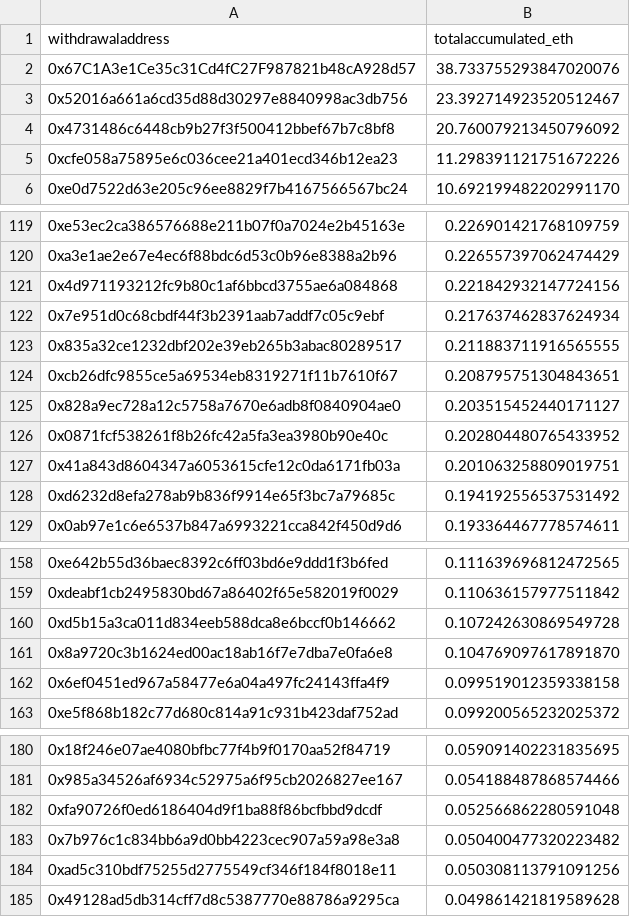
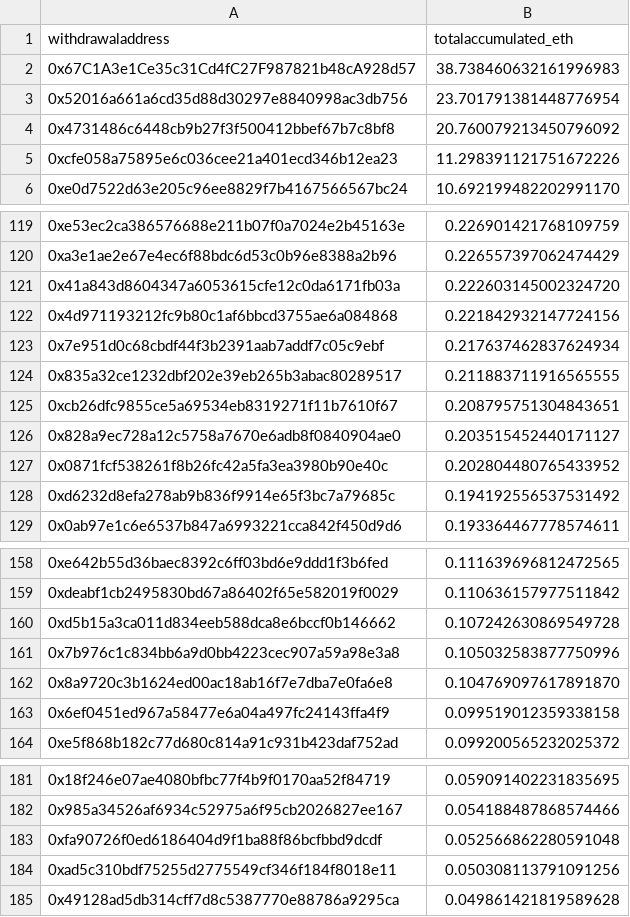
Before and after one commit to dappnode/smooth-scripts, a CSV file: acc-by-withdrawal/results/accumulated_rewards_eth.csv, drawn as a sheet; only a part is shown, gaps mark what is left out; the diff covers the shown part only.

```diff
--- a/acc-by-withdrawal/results/accumulated_rewards_eth.csv
+++ b/acc-by-withdrawal/results/accumulated_rewards_eth.csv
@@ -1,4 +1,4 @@
 withdrawaladdress,totalaccumulated_eth
-0x67C1A3e1Ce35c31Cd4fC27F987821b48cA928d57,38.733755293847020076
-0x52016a661a6cd35d88d30297e8840998ac3db756,23.392714923520512467
+0x67C1A3e1Ce35c31Cd4fC27F987821b48cA928d57,38.738460632161996983
+0x52016a661a6cd35d88d30297e8840998ac3db756,23.701791381448776954
 0x4731486c6448cb9b27f3f500412bbef67b7c8bf8,20.760079213450796092
@@ -120,2 +120,3 @@ withdrawaladdress,totalaccumulated_eth
 0xa3e1ae2e67e4ec6f88bdc6d53c0b96e8388a2b96,0.226557397062474429
+0x41a843d8604347a6053615cfe12c0da6171fb03a,0.222603145002324720
 0x4d971193212fc9b80c1af6bbcd3755ae6a084868,0.221842932147724156
@@ -126,3 +127,2 @@ withdrawaladdress,totalaccumulated_eth
 0x0871fcf538261f8b26fc42a5fa3ea3980b90e40c,0.202804480765433952
-0x41a843d8604347a6053615cfe12c0da6171fb03a,0.201063258809019751
 0xd6232d8efa278ab9b836f9914e65f3bc7a79685c,0.194192556537531492
@@ -160,2 +160,3 @@ withdrawaladdress,totalaccumulated_eth
 0xd5b15a3ca011d834eeb588dca8e6bccf0b146662,0.107242630869549728
+0x7b976c1c834bb6a9d0bb4223cec907a59a98e3a8,0.105032583877750996
 0x8a9720c3b1624ed00ac18ab16f7e7dba7e0fa6e8,0.104769097617891870
@@ -182,3 +183,2 @@ withdrawaladdress,totalaccumulated_eth
 0xfa90726f0ed6186404d9f1ba88f86bcfbbd9dcdf,0.052566862280591048
-0x7b976c1c834bb6a9d0bb4223cec907a59a98e3a8,0.050400477320223482
 0xad5c310bdf75255d2775549cf346f184f8018e11,0.050308113791091256
```
Also changed, not shown: 1 edited cell elsewhere in this file, 1 other file.
